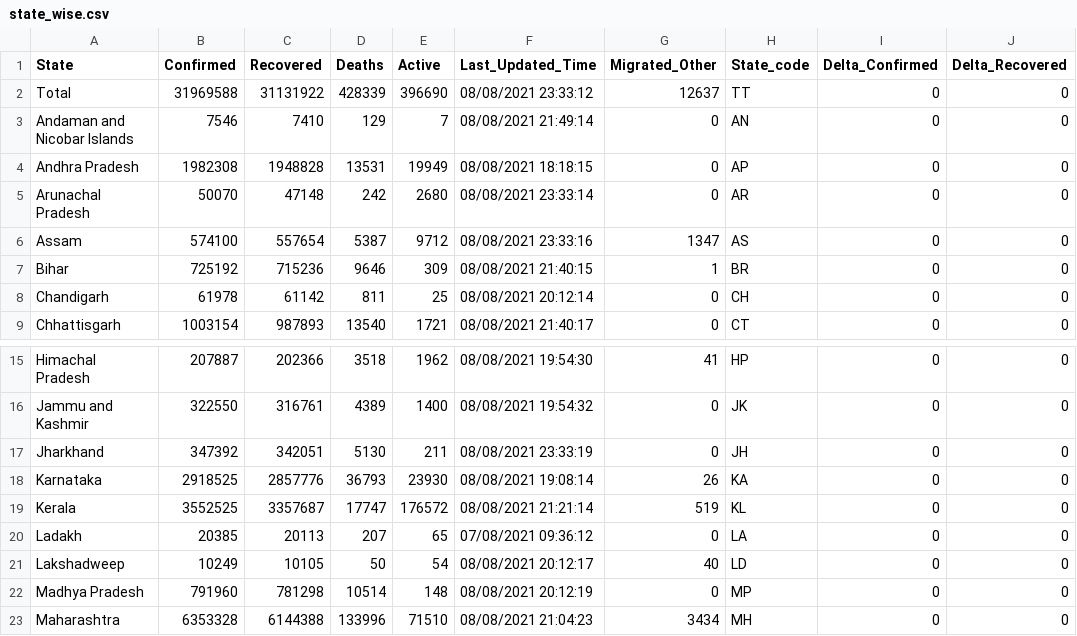
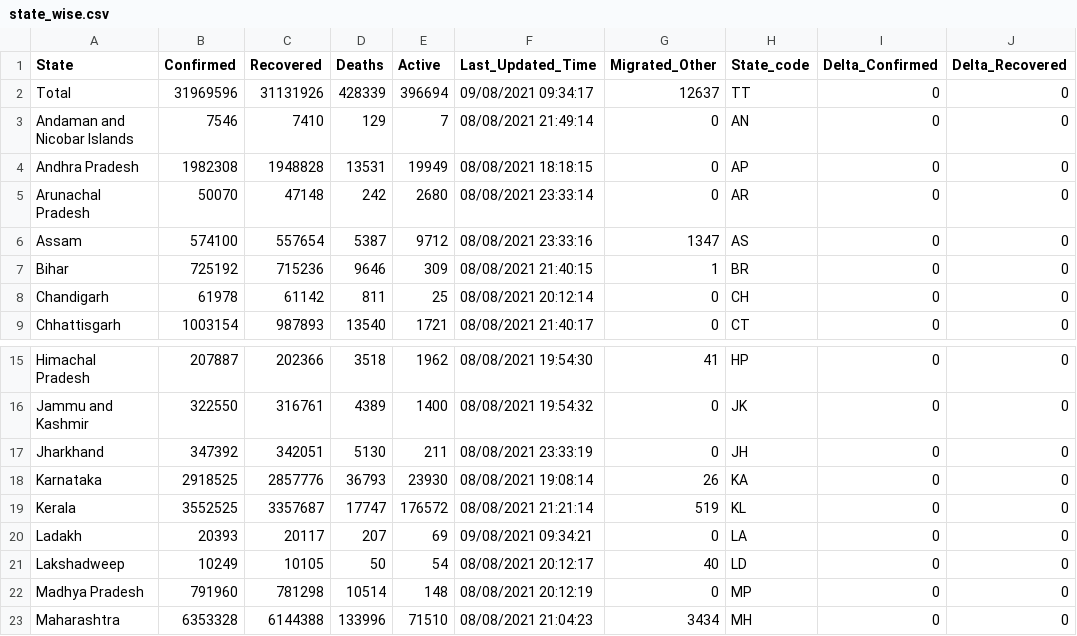
Before and after one commit to covid19india/api, a CSV file: csv/latest/state_wise.csv, drawn as a sheet; only a part is shown, gaps mark what is left out; the diff names each change by its address in the sheet, - before the commit and + after, or states it on an @@ line.

```diff
--- a/csv/latest/state_wise.csv
+++ b/csv/latest/state_wise.csv
-B2 (Confirmed): 31969588
+B2 (Confirmed): 31969596
-C2 (Recovered): 31131922
+C2 (Recovered): 31131926
-E2 (Active): 396690
+E2 (Active): 396694
-F2 (Last_Updated_Time): 08/08/2021 23:33:12
+F2 (Last_Updated_Time): 09/08/2021 09:34:17
-B20 (Confirmed): 20385
+B20 (Confirmed): 20393
-C20 (Recovered): 20113
+C20 (Recovered): 20117
-E20 (Active): 65
+E20 (Active): 69
-F20 (Last_Updated_Time): 07/08/2021 09:36:12
+F20 (Last_Updated_Time): 09/08/2021 09:34:21
```
Also changed, not shown: csv/latest/case_time_series.csv, csv/latest/district_wise.csv, 16 other files.
